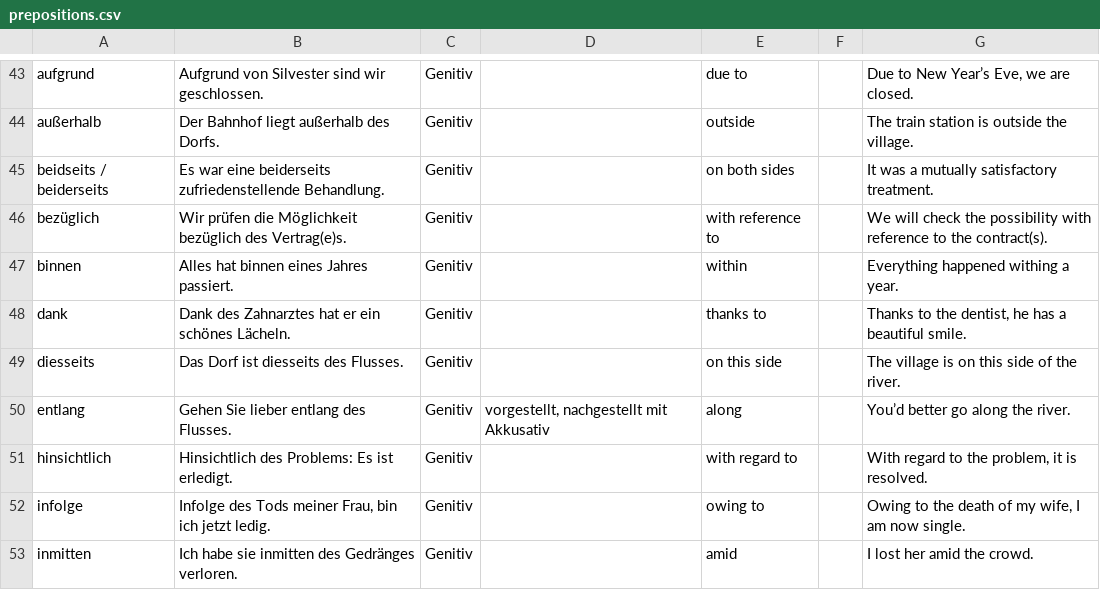
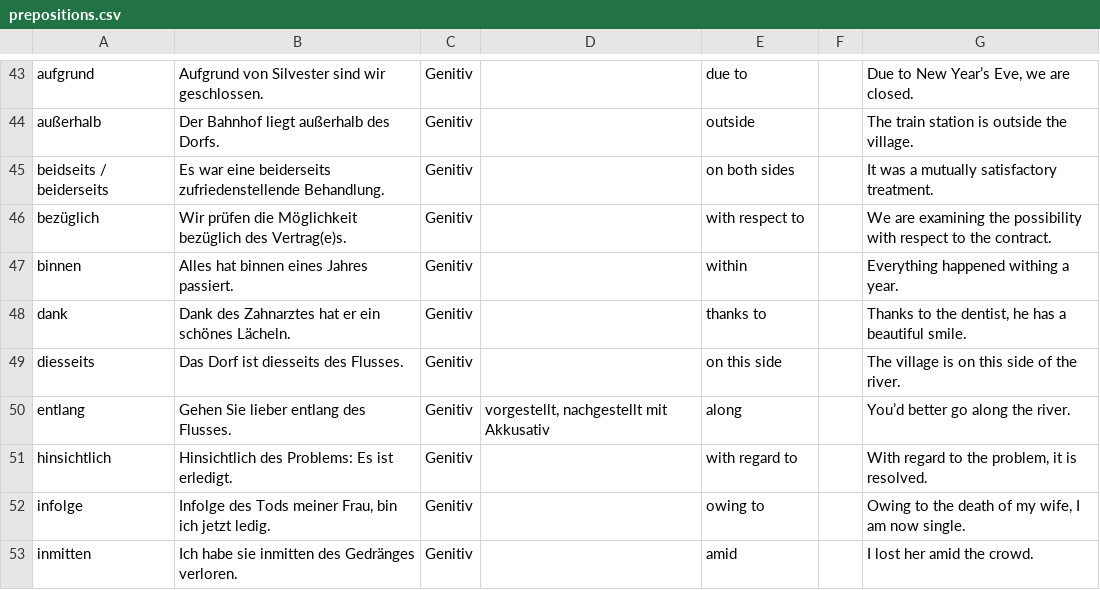
Before and after one commit to Exponent4806/anki_german_prepositions, a CSV file: prepositions.csv, drawn as a sheet; only a part is shown, gaps mark what is left out.

Commit message:
Apply correction to 'bezüglich'.

```diff
--- a/prepositions.csv
+++ b/prepositions.csv
@@ -45,3 +45,3 @@ außerhalb	Der Bahnhof liegt außerhalb des Dorfs.	Genitiv		outside		The train s
 beidseits / beiderseits	Es war eine beiderseits zufriedenstellende Behandlung.	Genitiv		on both sides		It was a mutually satisfactory treatment.
-bezüglich	Wir prüfen die Möglichkeit bezüglich des Vertrag(e)s.	Genitiv		with reference to		We will check the possibility with reference to the contract(s).
+bezüglich	Wir prüfen die Möglichkeit bezüglich des Vertrag(e)s.	Genitiv		with respect to		We are examining the possibility with respect to the contract.
 binnen	Alles hat binnen eines Jahres passiert.	Genitiv		within		Everything happened withing a year.
```
